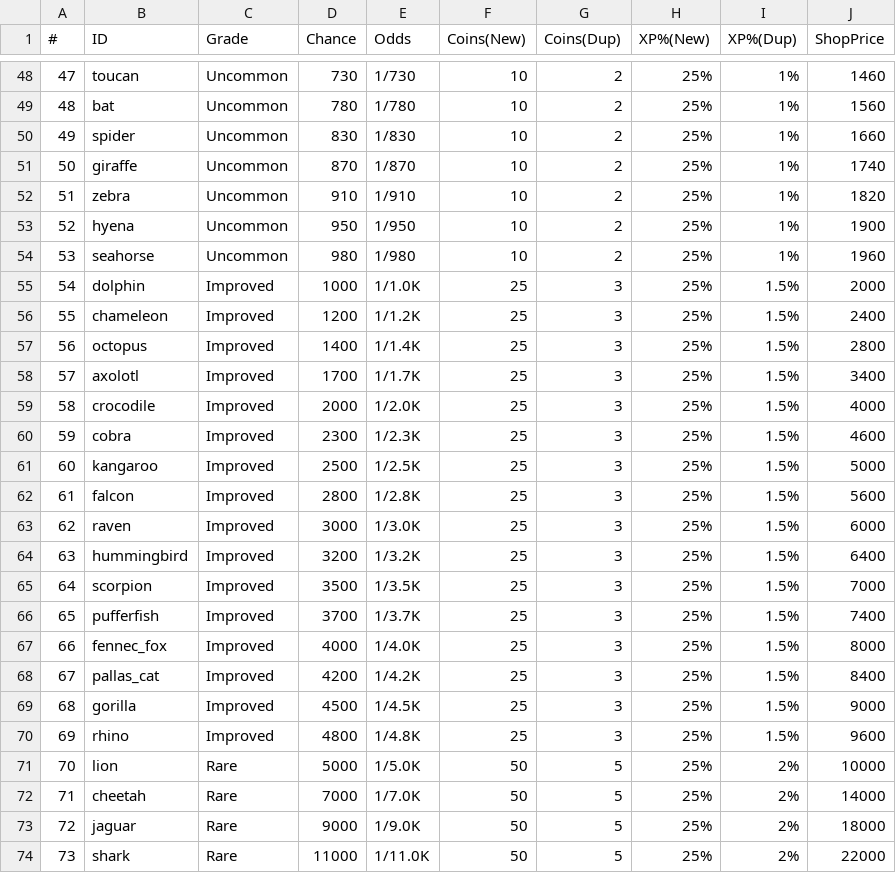
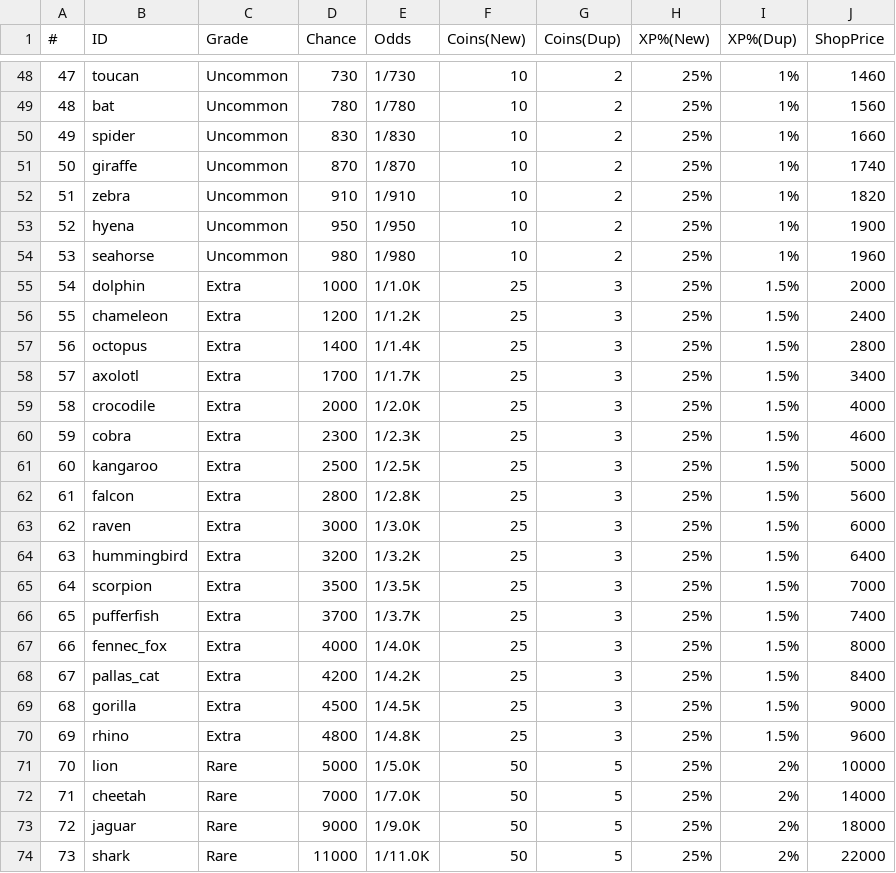
Before and after one commit to ElenaRumiru/roll-pets, a CSV file: documentation/balance/01_pets.csv, drawn as a sheet; only a part is shown, gaps mark what is left out; the diff covers the shown part only.

```diff
--- a/documentation/balance/01_pets.csv
+++ b/documentation/balance/01_pets.csv
@@ -54,18 +54,18 @@
 53,seahorse,Uncommon,980,1/980,10,2,25%,1%,1960
-54,dolphin,Improved,1000,1/1.0K,25,3,25%,1.5%,2000
-55,chameleon,Improved,1200,1/1.2K,25,3,25%,1.5%,2400
-56,octopus,Improved,1400,1/1.4K,25,3,25%,1.5%,2800
-57,axolotl,Improved,1700,1/1.7K,25,3,25%,1.5%,3400
-58,crocodile,Improved,2000,1/2.0K,25,3,25%,1.5%,4000
-59,cobra,Improved,2300,1/2.3K,25,3,25%,1.5%,4600
-60,kangaroo,Improved,2500,1/2.5K,25,3,25%,1.5%,5000
-61,falcon,Improved,2800,1/2.8K,25,3,25%,1.5%,5600
-62,raven,Improved,3000,1/3.0K,25,3,25%,1.5%,6000
-63,hummingbird,Improved,3200,1/3.2K,25,3,25%,1.5%,6400
-64,scorpion,Improved,3500,1/3.5K,25,3,25%,1.5%,7000
-65,pufferfish,Improved,3700,1/3.7K,25,3,25%,1.5%,7400
-66,fennec_fox,Improved,4000,1/4.0K,25,3,25%,1.5%,8000
-67,pallas_cat,Improved,4200,1/4.2K,25,3,25%,1.5%,8400
-68,gorilla,Improved,4500,1/4.5K,25,3,25%,1.5%,9000
-69,rhino,Improved,4800,1/4.8K,25,3,25%,1.5%,9600
+54,dolphin,Extra,1000,1/1.0K,25,3,25%,1.5%,2000
+55,chameleon,Extra,1200,1/1.2K,25,3,25%,1.5%,2400
+56,octopus,Extra,1400,1/1.4K,25,3,25%,1.5%,2800
+57,axolotl,Extra,1700,1/1.7K,25,3,25%,1.5%,3400
+58,crocodile,Extra,2000,1/2.0K,25,3,25%,1.5%,4000
+59,cobra,Extra,2300,1/2.3K,25,3,25%,1.5%,4600
+60,kangaroo,Extra,2500,1/2.5K,25,3,25%,1.5%,5000
+61,falcon,Extra,2800,1/2.8K,25,3,25%,1.5%,5600
+62,raven,Extra,3000,1/3.0K,25,3,25%,1.5%,6000
+63,hummingbird,Extra,3200,1/3.2K,25,3,25%,1.5%,6400
+64,scorpion,Extra,3500,1/3.5K,25,3,25%,1.5%,7000
+65,pufferfish,Extra,3700,1/3.7K,25,3,25%,1.5%,7400
+66,fennec_fox,Extra,4000,1/4.0K,25,3,25%,1.5%,8000
+67,pallas_cat,Extra,4200,1/4.2K,25,3,25%,1.5%,8400
+68,gorilla,Extra,4500,1/4.5K,25,3,25%,1.5%,9000
+69,rhino,Extra,4800,1/4.8K,25,3,25%,1.5%,9600
 70,lion,Rare,5000,1/5.0K,50,5,25%,2%,10000
```
Also changed, not shown: 10 edited cells elsewhere in this file, documentation/balance/09_golden_path.csv, documentation/balance/10_pet_probabilities.csv, 24 other files.
